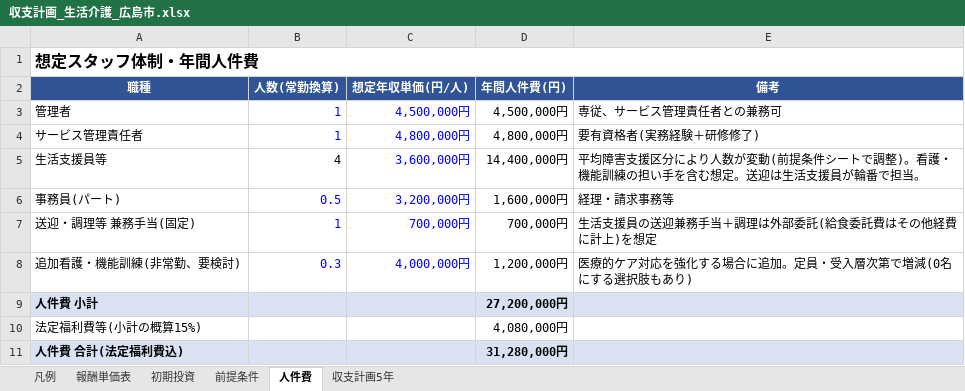
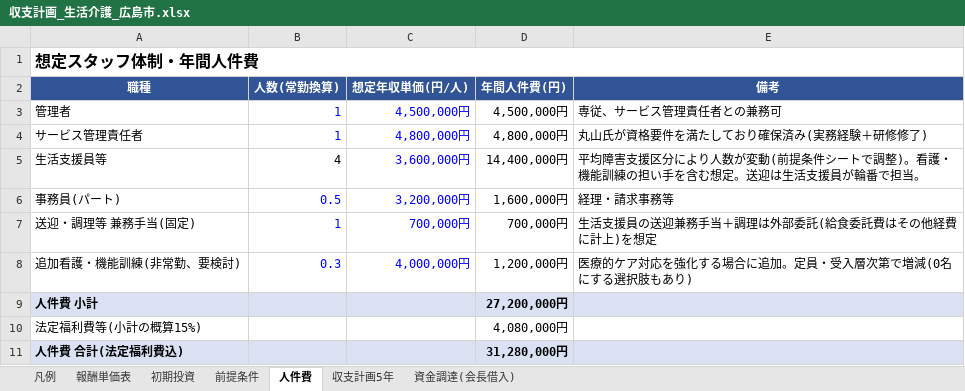
Before and after one commit to shohei19920806-gif/Shohei-, an Excel workbook: business-plan/収支計画_生活介護_広島市.xlsx, sheet 人件費, drawn as a sheet; values as stored, in another font and other column widths than the file's, no borders; the diff names each change by its address in the sheet, - before the commit and + after, or states it on an @@ line.

```diff
--- a/business-plan/収支計画_生活介護_広島市.xlsx (sheet 人件費)
+++ b/business-plan/収支計画_生活介護_広島市.xlsx (sheet 人件費)
+sheet tab: 資金調達(会長借入)
-E4 (備考): 要有資格者(実務経験＋研修修了)
+E4 (備考): 丸山氏が資格要件を満たしており確保済み(実務経験＋研修修了)
```
Also changed, not shown: 4 other files.
